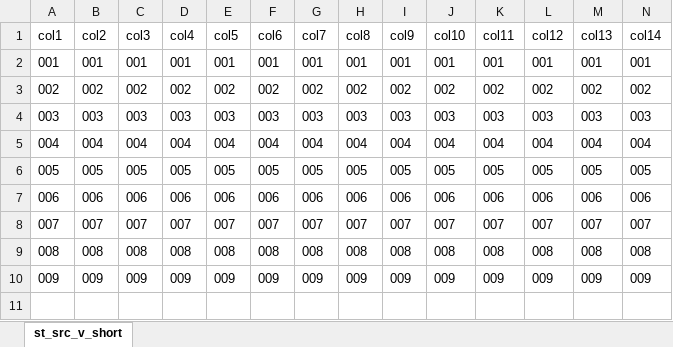
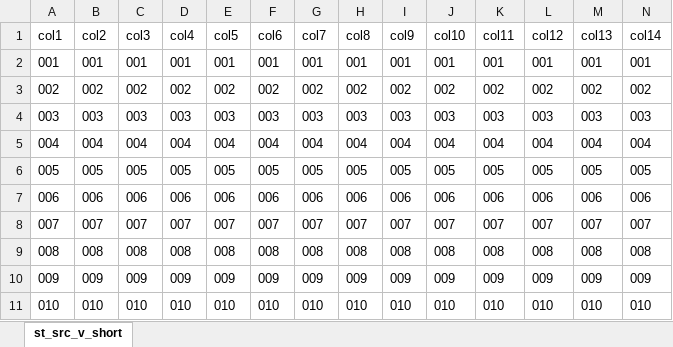
Before and after one commit to TryExceptElse/pyleadstool, an Excel workbook: test_resources/st_src_1_v_short.xlsx, sheet st_src_v_short, drawn as a sheet; only a part is shown; values as stored, in another font and other column widths than the file's, no borders; rows hold the shown columns only; the diff names each change by its address in the sheet, - before the commit and + after, or states it on an @@ line.

```diff
--- a/test_resources/st_src_1_v_short.xlsx (sheet st_src_v_short)
+++ b/test_resources/st_src_1_v_short.xlsx (sheet st_src_v_short)
+row 11: 010 | 010 | 010 | 010 | 010 | 010 | 010 | 010 | 010 | 010 | 010 | 010 | 010 | 010
```
Also changed, not shown: test_resources/st_tgt_1.xlsx, 2 other files.
